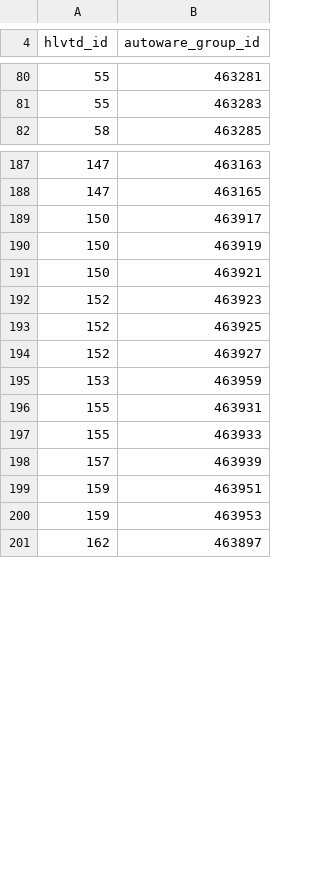
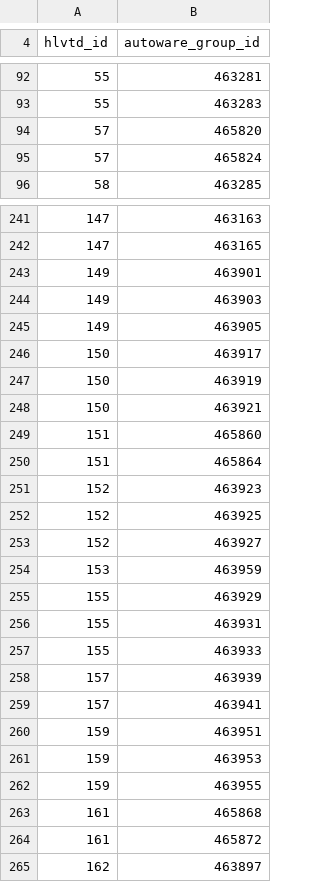
Before and after one commit to YJS906/CARLA_Autoware, a CSV file: vtd_overlay/src/vtd_ros2_bridge/config/hlvtd_traffic_light_id_map.csv, drawn as a sheet; only a part is shown, gaps mark what is left out; the diff covers the shown part only.

```diff
--- a/vtd_overlay/src/vtd_ros2_bridge/config/hlvtd_traffic_light_id_map.csv
+++ b/vtd_overlay/src/vtd_ros2_bridge/config/hlvtd_traffic_light_id_map.csv
@@ -81,2 +93,4 @@ hlvtd_id,autoware_group_id
 55,463283
+57,465820
+57,465824
 58,463285
@@ -188,2 +242,5 @@ hlvtd_id,autoware_group_id
 147,463165
+149,463901
+149,463903
+149,463905
 150,463917
@@ -191,2 +248,4 @@ hlvtd_id,autoware_group_id
 150,463921
+151,465860
+151,465864
 152,463923
@@ -195,2 +254,3 @@ hlvtd_id,autoware_group_id
 153,463959
+155,463929
 155,463931
@@ -198,4 +258,8 @@ hlvtd_id,autoware_group_id
 157,463939
+157,463941
 159,463951
 159,463953
+159,463955
+161,465868
+161,465872
 162,463897
```
Also changed, not shown: 71 added rows, 1 removed row and 2 edited cells elsewhere in this file, 29 other files.
